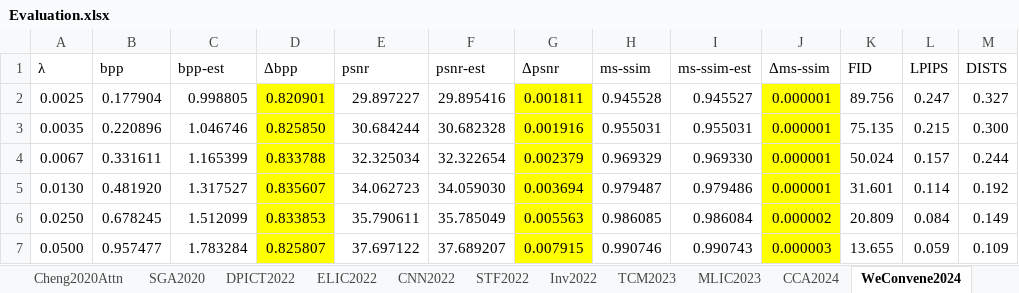
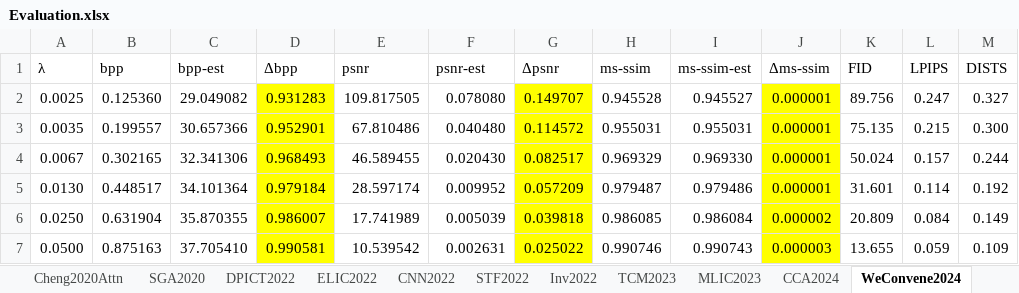
Before and after one commit to Yiozolm/Learned-Image-Compression, an Excel workbook: Evaluation Result/xlsx/Evaluation.xlsx, sheet WeConvene2024, drawn as a sheet; values as stored, in another font and other column widths than the file's, no borders; the diff names each change by its address in the sheet, - before the commit and + after, or states it on an @@ line.

```diff
--- a/Evaluation Result/xlsx/Evaluation.xlsx (sheet WeConvene2024)
+++ b/Evaluation Result/xlsx/Evaluation.xlsx (sheet WeConvene2024)
-B2 (bpp): 0.177904
+B2 (bpp): 0.125360
-C2 (bpp-est): 0.998805
+C2 (bpp-est): 29.049082
-D2 (Δbpp): 0.820901
+D2 (Δbpp): 0.931283
-E2 (psnr): 29.897227
+E2 (psnr): 109.817505
-F2 (psnr-est): 29.895416
+F2 (psnr-est): 0.078080
-G2 (Δpsnr): 0.001811
+G2 (Δpsnr): 0.149707
-B3 (bpp): 0.220896
+B3 (bpp): 0.199557
-C3 (bpp-est): 1.046746
+C3 (bpp-est): 30.657366
-D3 (Δbpp): 0.825850
+D3 (Δbpp): 0.952901
-E3 (psnr): 30.684244
+E3 (psnr): 67.810486
-F3 (psnr-est): 30.682328
+F3 (psnr-est): 0.040480
-G3 (Δpsnr): 0.001916
+G3 (Δpsnr): 0.114572
-B4 (bpp): 0.331611
+B4 (bpp): 0.302165
-C4 (bpp-est): 1.165399
+C4 (bpp-est): 32.341306
-D4 (Δbpp): 0.833788
+D4 (Δbpp): 0.968493
-E4 (psnr): 32.325034
+E4 (psnr): 46.589455
-F4 (psnr-est): 32.322654
+F4 (psnr-est): 0.020430
-G4 (Δpsnr): 0.002379
+G4 (Δpsnr): 0.082517
-B5 (bpp): 0.481920
+B5 (bpp): 0.448517
-C5 (bpp-est): 1.317527
+C5 (bpp-est): 34.101364
-D5 (Δbpp): 0.835607
+D5 (Δbpp): 0.979184
-E5 (psnr): 34.062723
+E5 (psnr): 28.597174
-F5 (psnr-est): 34.059030
+F5 (psnr-est): 0.009952
-G5 (Δpsnr): 0.003694
+G5 (Δpsnr): 0.057209
-B6 (bpp): 0.678245
+B6 (bpp): 0.631904
-C6 (bpp-est): 1.512099
+C6 (bpp-est): 35.870355
-D6 (Δbpp): 0.833853
+D6 (Δbpp): 0.986007
-E6 (psnr): 35.790611
+E6 (psnr): 17.741989
-F6 (psnr-est): 35.785049
+F6 (psnr-est): 0.005039
-G6 (Δpsnr): 0.005563
+G6 (Δpsnr): 0.039818
-B7 (bpp): 0.957477
+B7 (bpp): 0.875163
-C7 (bpp-est): 1.783284
+C7 (bpp-est): 37.705410
-D7 (Δbpp): 0.825807
+D7 (Δbpp): 0.990581
-E7 (psnr): 37.697122
+E7 (psnr): 10.539542
-F7 (psnr-est): 37.689207
+F7 (psnr-est): 0.002631
-G7 (Δpsnr): 0.007915
+G7 (Δpsnr): 0.025022
```
Also changed, not shown: sheet LALIC2025, sheet FTIC2024, sheet DCAE2025, sheet STanH, 21 other files.
